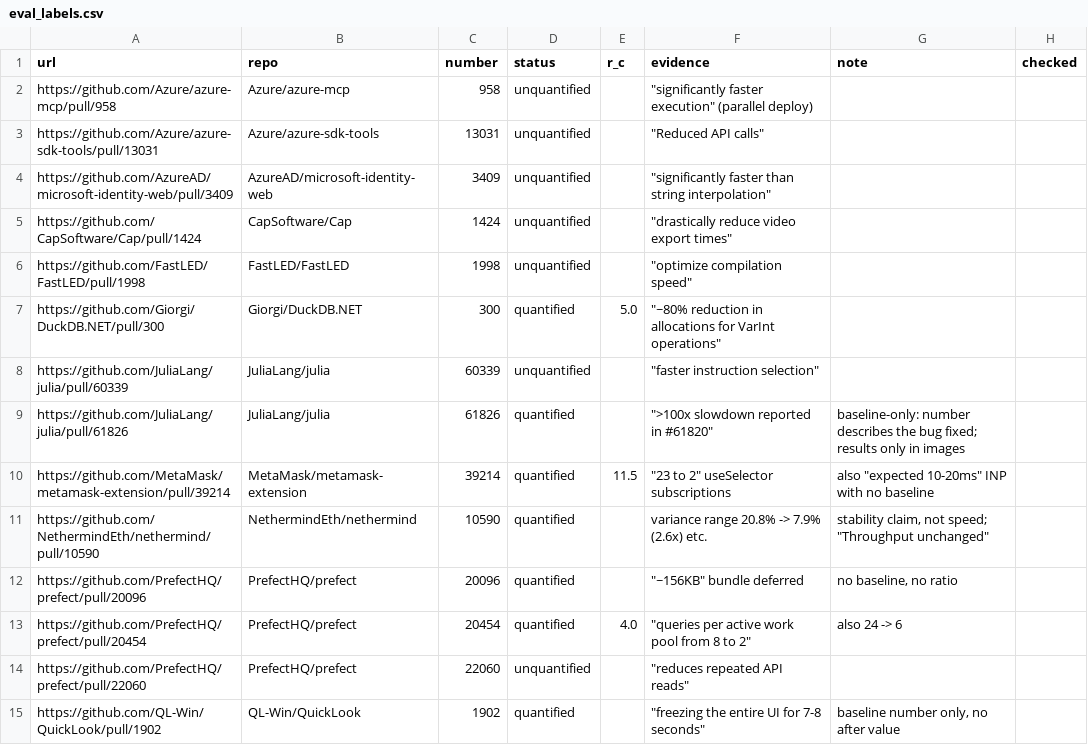
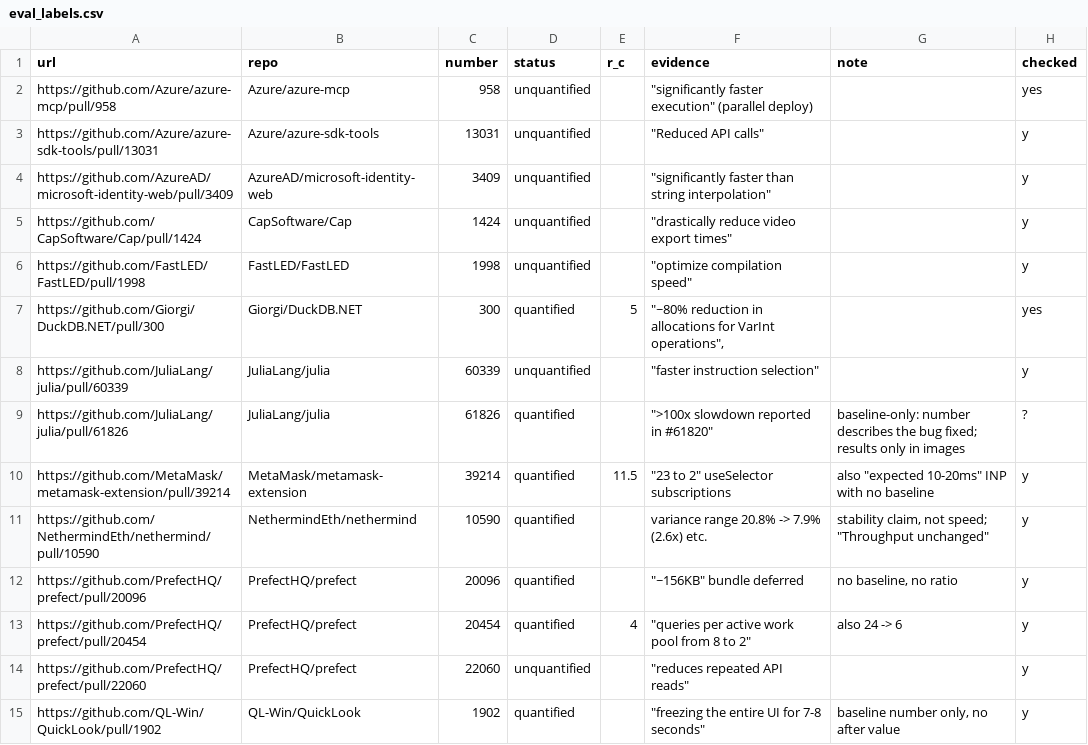
Before and after one commit to Gamingapple0/perfevidence, a CSV file: data/eval_labels.csv, drawn as a sheet; only a part is shown; the diff covers the shown part only.

Commit message:
added label valuations

```diff
--- a/data/eval_labels.csv
+++ b/data/eval_labels.csv
@@ -1,15 +1,15 @@
 url,repo,number,status,r_c,evidence,note,checked
-https://github.com/Azure/azure-mcp/pull/958,Azure/azure-mcp,958,unquantified,,"""significantly faster execution"" (parallel deploy)",,
-https://github.com/Azure/azure-sdk-tools/pull/13031,Azure/azure-sdk-tools,13031,unquantified,,"""Reduced API calls""",,
-https://github.com/AzureAD/microsoft-identity-web/pull/3409,AzureAD/microsoft-identity-web,3409,unquantified,,"""significantly faster than string interpolation""",,
-https://github.com/CapSoftware/Cap/pull/1424,CapSoftware/Cap,1424,unquantified,,"""drastically reduce video export times""",,
-https://github.com/FastLED/FastLED/pull/1998,FastLED/FastLED,1998,unquantified,,"""optimize compilation speed""",,
-https://github.com/Giorgi/DuckDB.NET/pull/300,Giorgi/DuckDB.NET,300,quantified,5.0,"""~80% reduction in allocations for VarInt operations""",,
-https://github.com/JuliaLang/julia/pull/60339,JuliaLang/julia,60339,unquantified,,"""faster instruction selection""",,
-https://github.com/JuliaLang/julia/pull/61826,JuliaLang/julia,61826,quantified,,""">100x slowdown reported in #61820""",baseline-only: number describes the bug fixed; results only in images,
-https://github.com/MetaMask/metamask-extension/pull/39214,MetaMask/metamask-extension,39214,quantified,11.5,"""23 to 2"" useSelector subscriptions","also ""expected 10-20ms"" INP with no baseline",
-https://github.com/NethermindEth/nethermind/pull/10590,NethermindEth/nethermind,10590,quantified,,variance range 20.8% -> 7.9% (2.6x) etc.,"stability claim, not speed; ""Throughput unchanged""",
-https://github.com/PrefectHQ/prefect/pull/20096,PrefectHQ/prefect,20096,quantified,,"""~156KB"" bundle deferred","no baseline, no ratio",
-https://github.com/PrefectHQ/prefect/pull/20454,PrefectHQ/prefect,20454,quantified,4.0,"""queries per active work pool from 8 to 2""",also 24 -> 6,
-https://github.com/PrefectHQ/prefect/pull/22060,PrefectHQ/prefect,22060,unquantified,,"""reduces repeated API reads""",,
-https://github.com/QL-Win/QuickLook/pull/1902,QL-Win/QuickLook,1902,quantified,,"""freezing the entire UI for 7-8 seconds""","baseline number only, no after value",
+https://github.com/Azure/azure-mcp/pull/958,Azure/azure-mcp,958,unquantified,,"""significantly faster execution"" (parallel deploy)",,yes
+https://github.com/Azure/azure-sdk-tools/pull/13031,Azure/azure-sdk-tools,13031,unquantified,,"""Reduced API calls""",,y
+https://github.com/AzureAD/microsoft-identity-web/pull/3409,AzureAD/microsoft-identity-web,3409,unquantified,,"""significantly faster than string interpolation""",,y
+https://github.com/CapSoftware/Cap/pull/1424,CapSoftware/Cap,1424,unquantified,,"""drastically reduce video export times""",,y
+https://github.com/FastLED/FastLED/pull/1998,FastLED/FastLED,1998,unquantified,,"""optimize compilation speed""",,y
+https://github.com/Giorgi/DuckDB.NET/pull/300,Giorgi/DuckDB.NET,300,quantified,5,"""~80% reduction in allocations for VarInt operations"",",,yes
+https://github.com/JuliaLang/julia/pull/60339,JuliaLang/julia,60339,unquantified,,"""faster instruction selection""",,y
+https://github.com/JuliaLang/julia/pull/61826,JuliaLang/julia,61826,quantified,,""">100x slowdown reported in #61820""",baseline-only: number describes the bug fixed; results only in images,?
+https://github.com/MetaMask/metamask-extension/pull/39214,MetaMask/metamask-extension,39214,quantified,11.5,"""23 to 2"" useSelector subscriptions","also ""expected 10-20ms"" INP with no baseline",y
+https://github.com/NethermindEth/nethermind/pull/10590,NethermindEth/nethermind,10590,quantified,,variance range 20.8% -> 7.9% (2.6x) etc.,"stability claim, not speed; ""Throughput unchanged""",y
+https://github.com/PrefectHQ/prefect/pull/20096,PrefectHQ/prefect,20096,quantified,,"""~156KB"" bundle deferred","no baseline, no ratio",y
+https://github.com/PrefectHQ/prefect/pull/20454,PrefectHQ/prefect,20454,quantified,4,"""queries per active work pool from 8 to 2""",also 24 -> 6,y
+https://github.com/PrefectHQ/prefect/pull/22060,PrefectHQ/prefect,22060,unquantified,,"""reduces repeated API reads""",,y
+https://github.com/QL-Win/QuickLook/pull/1902,QL-Win/QuickLook,1902,quantified,,"""freezing the entire UI for 7-8 seconds""","baseline number only, no after value",y
```
Also changed, not shown: 105 edited cells elsewhere in this file.
